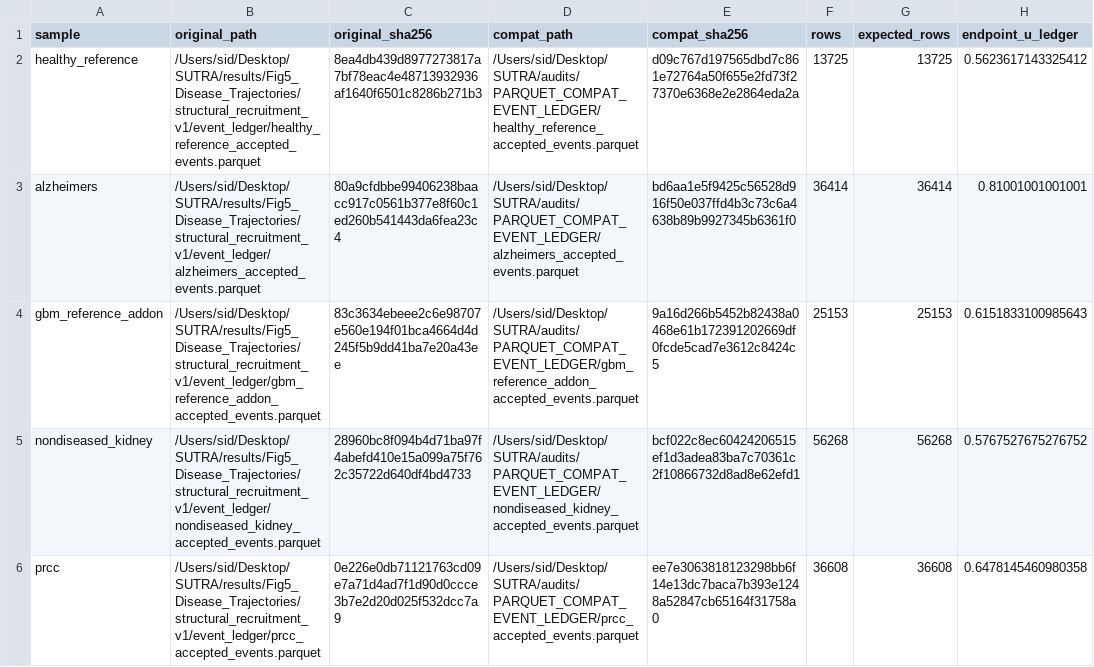
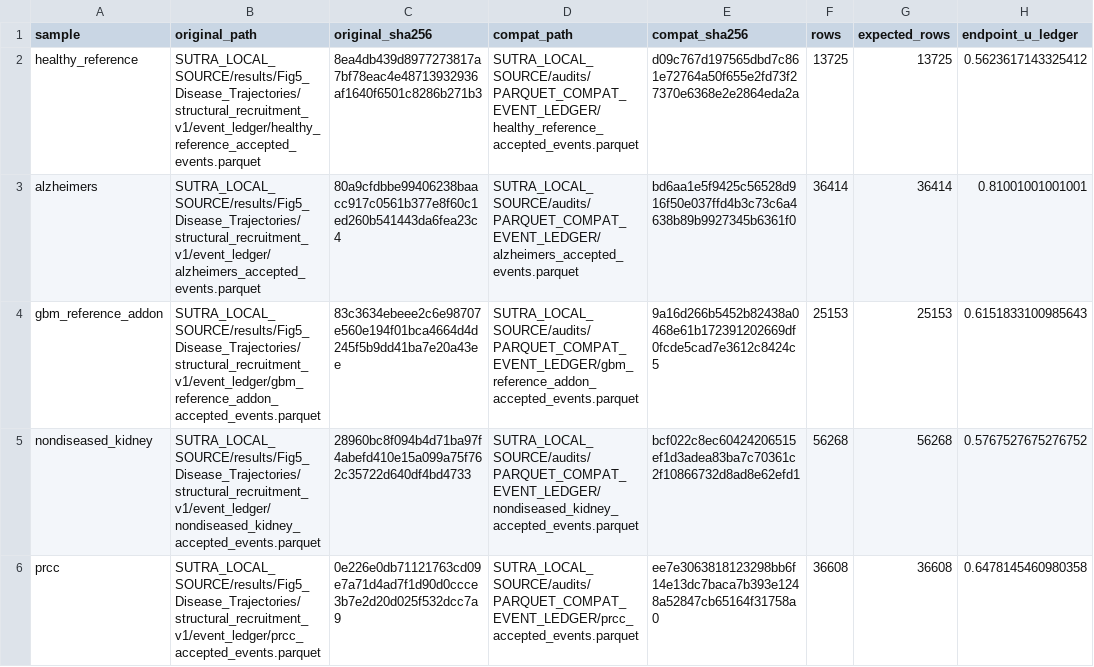
Before and after one commit to umdsid/SUTRA, a CSV file: part2_paper/supplementary/suppfig7/source_data/event_ledger_manifest.csv, drawn as a sheet; only a part is shown; the diff names each change by its address in the sheet, - before the commit and + after, or states it on an @@ line.

Commit message:
Make Supplementary Figure 7 provenance paths portable

```diff
--- a/part2_paper/supplementary/suppfig7/source_data/event_ledger_manifest.csv
+++ b/part2_paper/supplementary/suppfig7/source_data/event_ledger_manifest.csv
-B2 (original_path): /Users/sid/Desktop/SUTRA/results/Fig5_Disease_Trajectories/structural_recruitment_v1/event_ledger/healthy_reference_accepted_events.parquet
+B2 (original_path): SUTRA_LOCAL_SOURCE/results/Fig5_Disease_Trajectories/structural_recruitment_v1/event_ledger/healthy_reference_accepted_events.parquet
-D2 (compat_path): /Users/sid/Desktop/SUTRA/audits/PARQUET_COMPAT_EVENT_LEDGER/healthy_reference_accepted_events.parquet
+D2 (compat_path): SUTRA_LOCAL_SOURCE/audits/PARQUET_COMPAT_EVENT_LEDGER/healthy_reference_accepted_events.parquet
-B3 (original_path): /Users/sid/Desktop/SUTRA/results/Fig5_Disease_Trajectories/structural_recruitment_v1/event_ledger/alzheimers_accepted_events.parquet
+B3 (original_path): SUTRA_LOCAL_SOURCE/results/Fig5_Disease_Trajectories/structural_recruitment_v1/event_ledger/alzheimers_accepted_events.parquet
-D3 (compat_path): /Users/sid/Desktop/SUTRA/audits/PARQUET_COMPAT_EVENT_LEDGER/alzheimers_accepted_events.parquet
+D3 (compat_path): SUTRA_LOCAL_SOURCE/audits/PARQUET_COMPAT_EVENT_LEDGER/alzheimers_accepted_events.parquet
-B4 (original_path): /Users/sid/Desktop/SUTRA/results/Fig5_Disease_Trajectories/structural_recruitment_v1/event_ledger/gbm_reference_addon_accepted_events.parquet
+B4 (original_path): SUTRA_LOCAL_SOURCE/results/Fig5_Disease_Trajectories/structural_recruitment_v1/event_ledger/gbm_reference_addon_accepted_events.parquet
-D4 (compat_path): /Users/sid/Desktop/SUTRA/audits/PARQUET_COMPAT_EVENT_LEDGER/gbm_reference_addon_accepted_events.parquet
+D4 (compat_path): SUTRA_LOCAL_SOURCE/audits/PARQUET_COMPAT_EVENT_LEDGER/gbm_reference_addon_accepted_events.parquet
-B5 (original_path): /Users/sid/Desktop/SUTRA/results/Fig5_Disease_Trajectories/structural_recruitment_v1/event_ledger/nondiseased_kidney_accepted_events.parquet
+B5 (original_path): SUTRA_LOCAL_SOURCE/results/Fig5_Disease_Trajectories/structural_recruitment_v1/event_ledger/nondiseased_kidney_accepted_events.parquet
-D5 (compat_path): /Users/sid/Desktop/SUTRA/audits/PARQUET_COMPAT_EVENT_LEDGER/nondiseased_kidney_accepted_events.parquet
+D5 (compat_path): SUTRA_LOCAL_SOURCE/audits/PARQUET_COMPAT_EVENT_LEDGER/nondiseased_kidney_accepted_events.parquet
-B6 (original_path): /Users/sid/Desktop/SUTRA/results/Fig5_Disease_Trajectories/structural_recruitment_v1/event_ledger/prcc_accepted_events.parquet
+B6 (original_path): SUTRA_LOCAL_SOURCE/results/Fig5_Disease_Trajectories/structural_recruitment_v1/event_ledger/prcc_accepted_events.parquet
-D6 (compat_path): /Users/sid/Desktop/SUTRA/audits/PARQUET_COMPAT_EVENT_LEDGER/prcc_accepted_events.parquet
+D6 (compat_path): SUTRA_LOCAL_SOURCE/audits/PARQUET_COMPAT_EVENT_LEDGER/prcc_accepted_events.parquet
```
Also changed, not shown: 1 other file.
